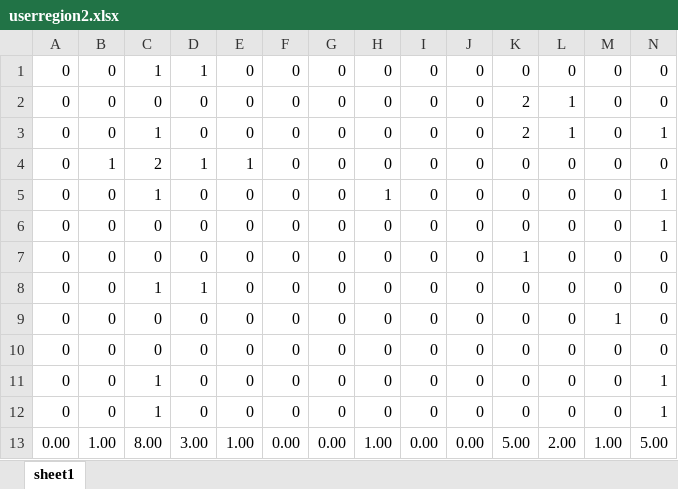
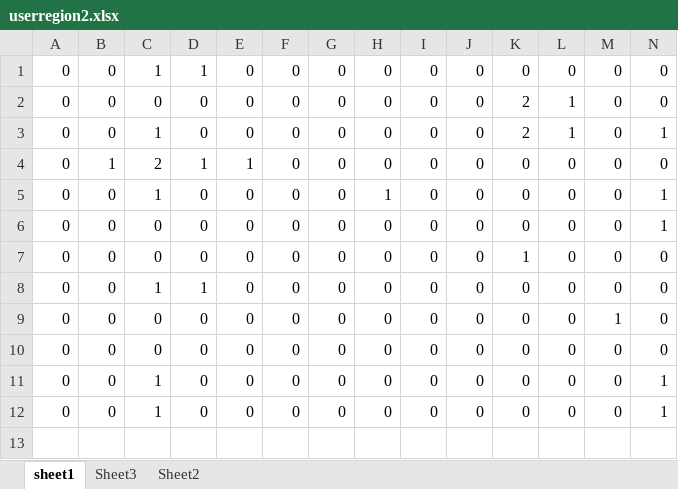
Before and after one commit to lalaxin/DQNetwork, an Excel workbook: userregion2.xlsx, sheet sheet1, drawn as a sheet; only a part is shown; values as stored, in another font and other column widths than the file's, no borders; rows hold the shown columns only; the diff names each change by its address in the sheet, - before the commit and + after, or states it on an @@ line.

```diff
--- a/userregion2.xlsx (sheet sheet1)
+++ b/userregion2.xlsx (sheet sheet1)
+sheet tab: Sheet3
+sheet tab: Sheet2
-row 13: 0.00 | 1.00 | 8.00 | 3.00 | 1.00 | 0.00 | 0.00 | 1.00 | 0.00 | 0.00 | 5.00 | 2.00 | 1.00 | 5.00
```
Also changed, not shown: charts or pictures, regionminute10_18-20.xlsx, user.xlsx, 18 other files.
